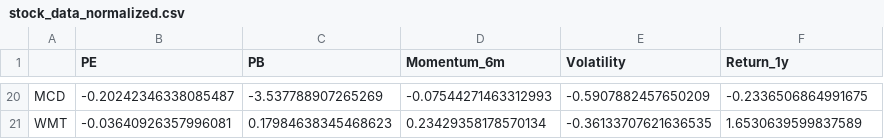
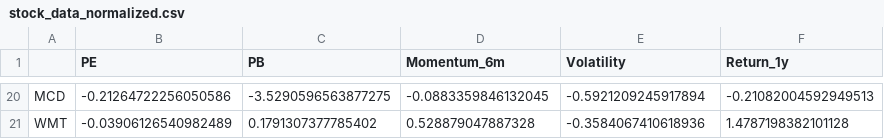
Before and after one commit to AlsChiarabini/Not-So-Deep-Learning, a CSV file: volatility/stock_data_normalized.csv, drawn as a sheet; only a part is shown, gaps mark what is left out; the diff covers the shown part only; the diff names each change by its address in the sheet, - before the commit and + after, or states it on an @@ line.

```diff
--- a/volatility/stock_data_normalized.csv
+++ b/volatility/stock_data_normalized.csv
-B20 (PE): -0.20242346338085487
+B20 (PE): -0.21264722256050586
-C20 (PB): -3.537788907265269
+C20 (PB): -3.5290596563877275
-D20 (Momentum_6m): -0.07544271463312993
+D20 (Momentum_6m): -0.0883359846132045
-E20 (Volatility): -0.5907882457650209
+E20 (Volatility): -0.5921209245917894
-F20 (Return_1y): -0.2336506864991675
+F20 (Return_1y): -0.21082004592949513
-B21 (PE): -0.03640926357996081
+B21 (PE): -0.03906126540982489
-C21 (PB): 0.17984638345468623
+C21 (PB): 0.1791307377785402
-D21 (Momentum_6m): 0.23429358178570134
+D21 (Momentum_6m): 0.528879047887328
-E21 (Volatility): -0.36133707621636535
+E21 (Volatility): -0.3584067410618936
-F21 (Return_1y): 1.6530639599837589
+F21 (Return_1y): 1.4787198382101128
```
Also changed, not shown: 90 edited cells elsewhere in this file, volatility/stock_data_final.csv, 9 other files.
